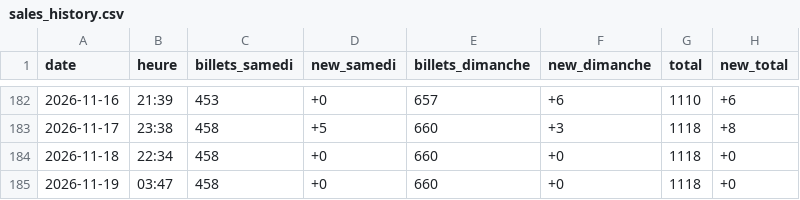
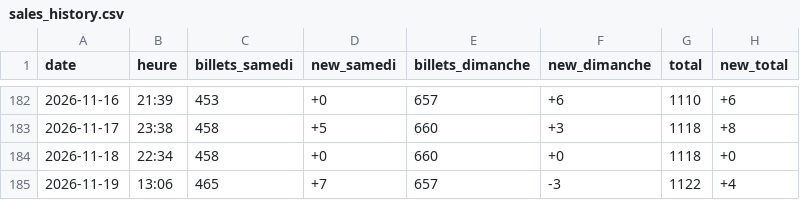
Before and after one commit to drihaen-88/sales-tracker-public, a CSV file: sales_history.csv, drawn as a sheet; only a part is shown, gaps mark what is left out.

```diff
--- a/sales_history.csv
+++ b/sales_history.csv
@@ -184,2 +184,2 @@ date,heure,billets_samedi,new_samedi,billets_dimanche,new_dimanche,total,new_tot
 2026-11-18,22:34,458,+0,660,+0,1118,+0
-2026-11-19,03:47,458,+0,660,+0,1118,+0
+2026-11-19,13:06,465,+7,657,-3,1122,+4
```
Also changed, not shown: sales_history_annie_LaLouviere.csv.
